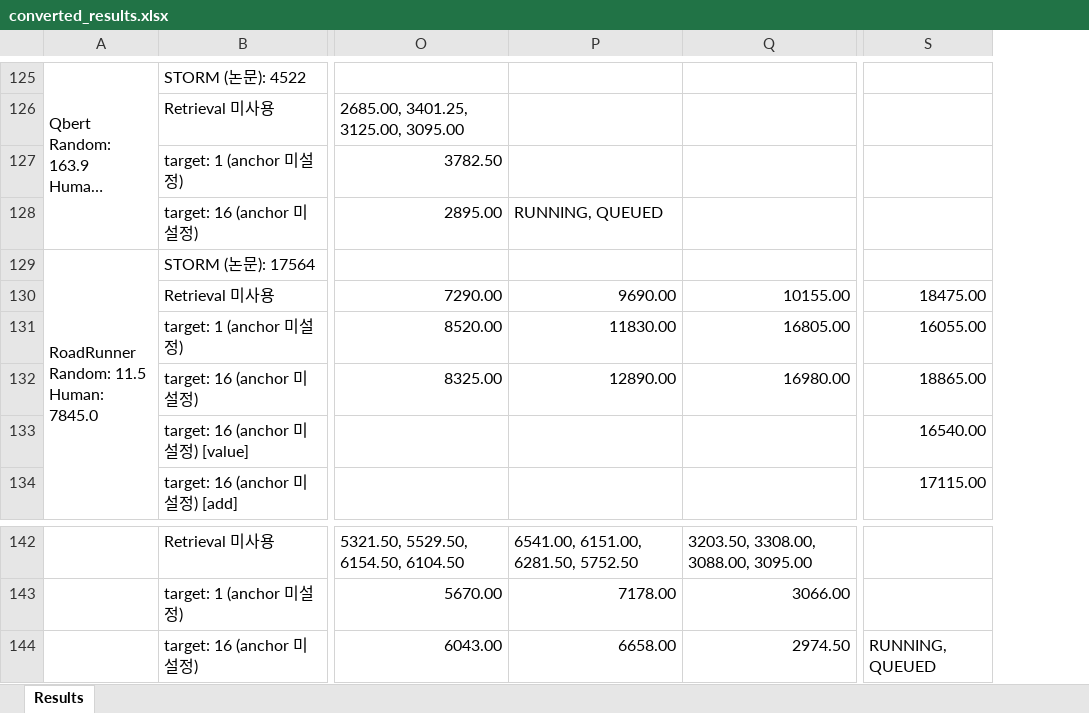
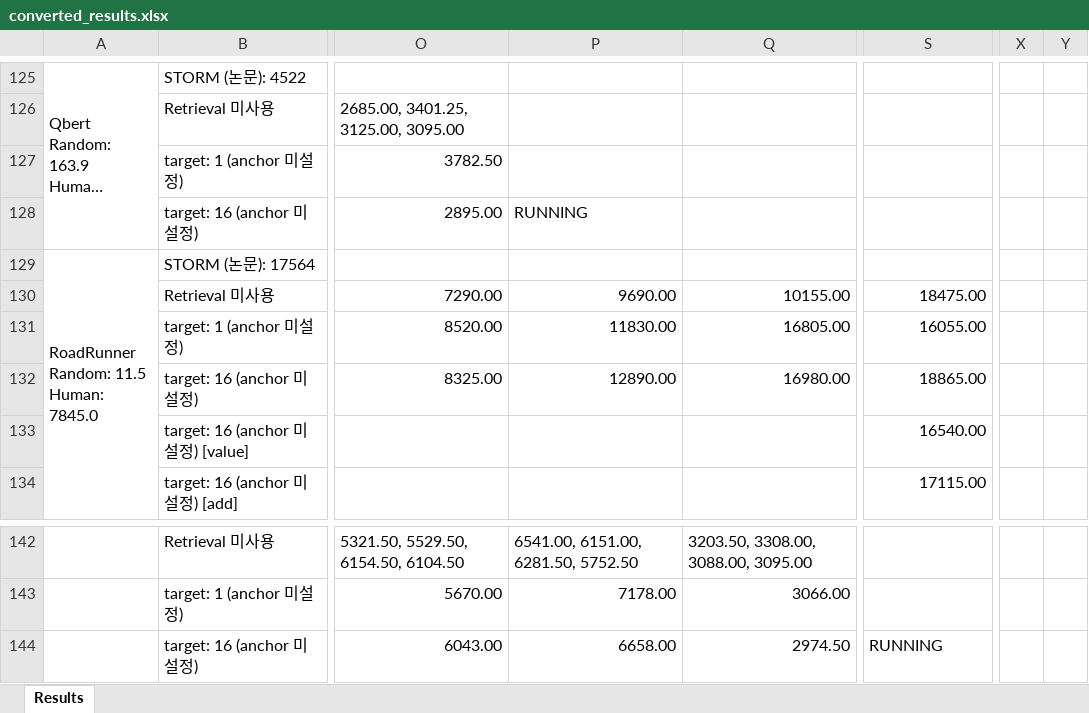
Before and after one commit to wrrte/STORM-1, an Excel workbook: results/converted_results.xlsx, sheet Results, drawn as a sheet; only a part is shown, gaps mark what is left out; long unchanged cells end in …; values as stored, in another font and other column widths than the file's, no cell formats; the diff covers the shown part only; the diff names each change by its address in the sheet, - before the commit and + after, or states it on an @@ line.

```diff
--- a/results/converted_results.xlsx (sheet Results)
+++ b/results/converted_results.xlsx (sheet Results)
+column X, empty
+column Y, empty
-P128: RUNNING, QUEUED
+P128: RUNNING
-S144: RUNNING, QUEUED
+S144: RUNNING
```
Also changed, not shown: 13 edited cells elsewhere in this sheet, cell formats, 2 other files.
